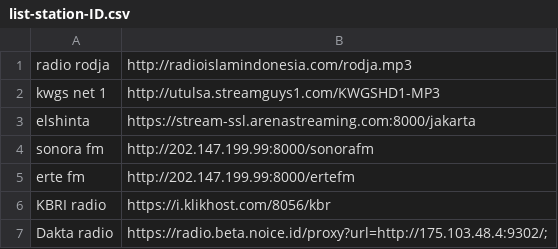
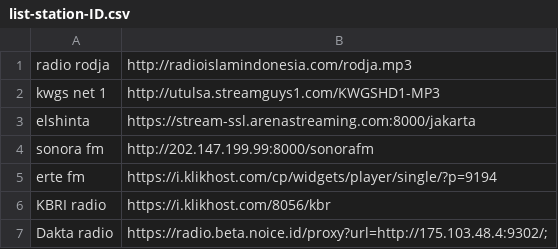
Before and after one commit to Androganz/esp32-basedradio, a CSV file: list-station-ID.csv, drawn as a sheet.

Commit message:
Update list-station-ID.csv

```diff
--- a/list-station-ID.csv
+++ b/list-station-ID.csv
@@ -4,3 +4,3 @@ elshinta ,https://stream-ssl.arenastreaming.com:8000/jakarta
 sonora fm,http://202.147.199.99:8000/sonorafm
-erte fm ,http://202.147.199.99:8000/ertefm
+erte fm ,https://i.klikhost.com/cp/widgets/player/single/?p=9194
 KBRI radio,https://i.klikhost.com/8056/kbr
```
